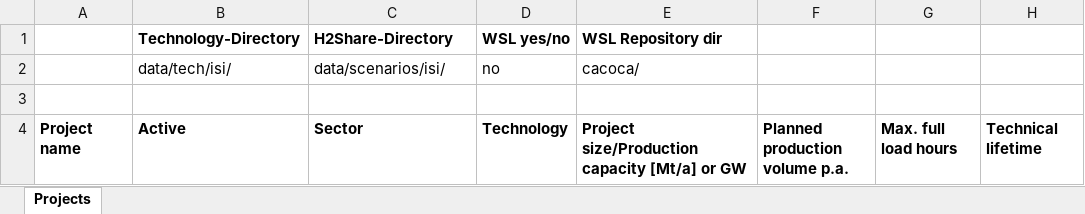
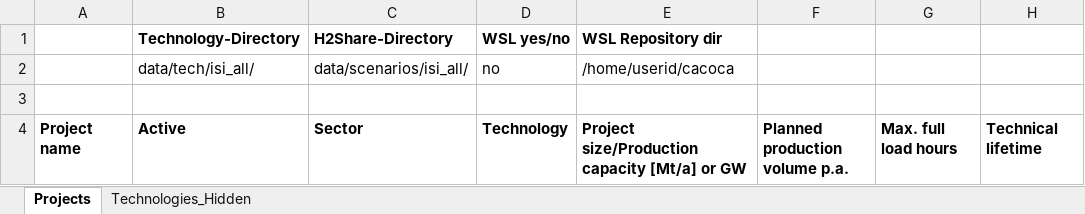
Before and after one commit to bennet21/cacoca, an Excel workbook: config/ProjectsViewer.xlsm, sheet Projects, drawn as a sheet; only a part is shown; values as stored, in another font and other column widths than the file's, no borders; charts and pictures not drawn; the diff names each change by its address in the sheet, - before the commit and + after, or states it on an @@ line.

Commit message:
refactor python scripts for excel projects viewer; add scripts folder and move all scripts there

```diff
--- a/config/ProjectsViewer.xlsm (sheet Projects)
+++ b/config/ProjectsViewer.xlsm (sheet Projects)
@@ sheet tab unhidden: Technologies_Hidden @@
-B2: data/tech/isi/
+B2: data/tech/isi_all/
-C2: data/scenarios/isi/
+C2: data/scenarios/isi_all/
-E2: cacoca/
+E2: /home/userid/cacoca
```
Also changed, not shown: charts or pictures, 8 other files.
